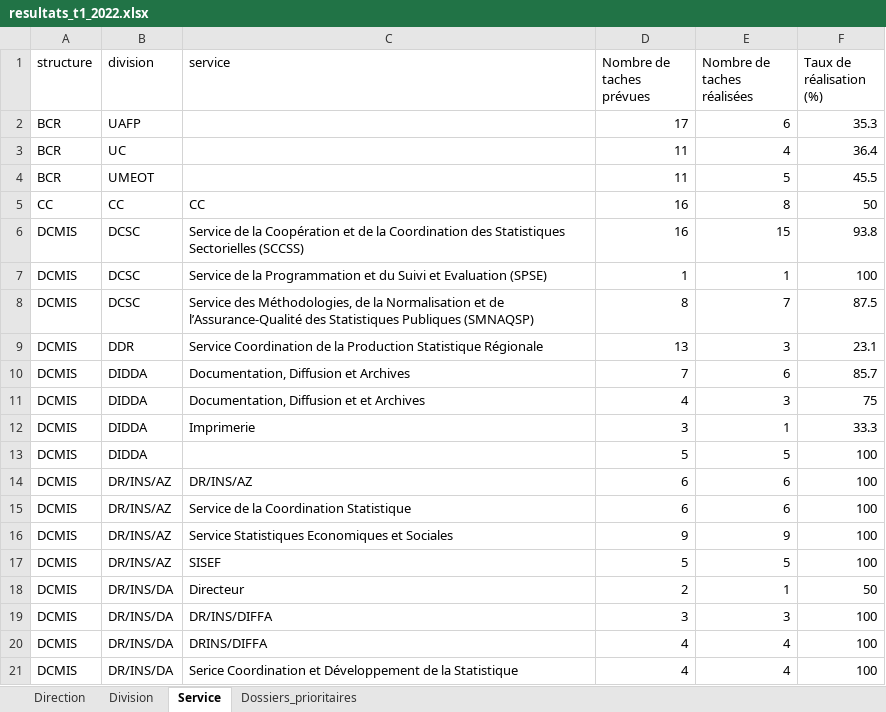
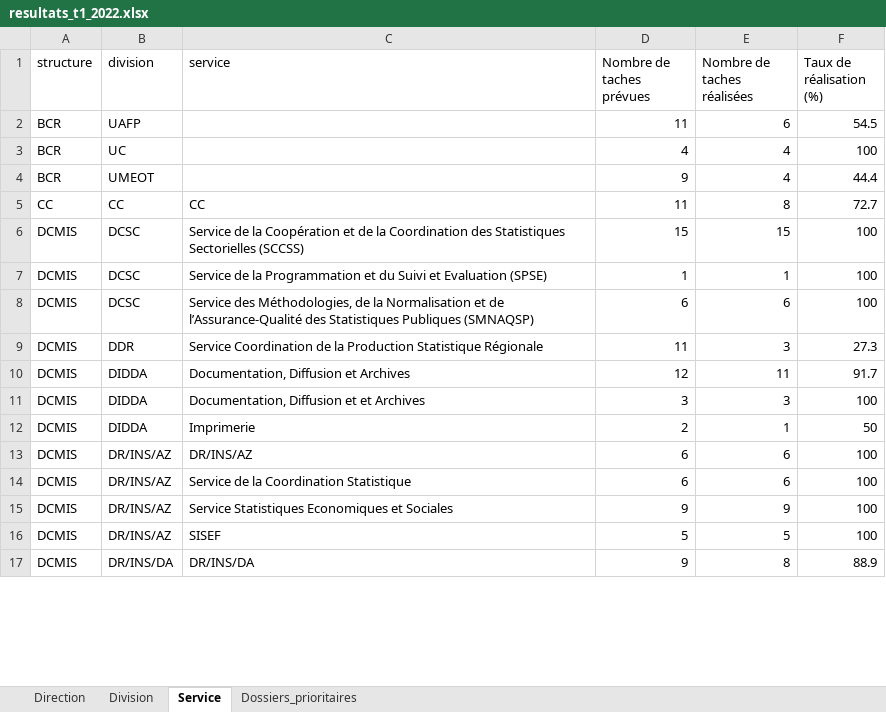
Before and after one commit to Abdoussalam/Evaluation_PAP, an Excel workbook: resultats/resultats_t1_2022.xlsx, sheet Service, drawn as a sheet; only a part is shown; values as stored, in another font and other column widths than the file's, no borders; table styles not drawn; removed rows and columns are numbered as before the commit, all else as after; the diff covers the shown part only; the diff names each change by its address in the sheet, - before the commit and + after, or states it on an @@ line.

```diff
--- a/resultats/resultats_t1_2022.xlsx (sheet Service)
+++ b/resultats/resultats_t1_2022.xlsx (sheet Service)
-D2 (Nombre de taches prévues): 17
+D2 (Nombre de taches prévues): 11
-F2 (Taux de réalisation (%)): 35.3
+F2 (Taux de réalisation (%)): 54.5
-D3 (Nombre de taches prévues): 11
+D3 (Nombre de taches prévues): 4
-F3 (Taux de réalisation (%)): 36.4
+F3 (Taux de réalisation (%)): 100
-D4 (Nombre de taches prévues): 11
+D4 (Nombre de taches prévues): 9
-E4 (Nombre de taches réalisées): 5
+E4 (Nombre de taches réalisées): 4
-F4 (Taux de réalisation (%)): 45.5
+F4 (Taux de réalisation (%)): 44.4
-D5 (Nombre de taches prévues): 16
+D5 (Nombre de taches prévues): 11
-F5 (Taux de réalisation (%)): 50
+F5 (Taux de réalisation (%)): 72.7
-D6 (Nombre de taches prévues): 16
+D6 (Nombre de taches prévues): 15
-F6 (Taux de réalisation (%)): 93.8
+F6 (Taux de réalisation (%)): 100
-D8 (Nombre de taches prévues): 8
+D8 (Nombre de taches prévues): 6
-E8 (Nombre de taches réalisées): 7
+E8 (Nombre de taches réalisées): 6
-F8 (Taux de réalisation (%)): 87.5
+F8 (Taux de réalisation (%)): 100
-D9 (Nombre de taches prévues): 13
+D9 (Nombre de taches prévues): 11
-F9 (Taux de réalisation (%)): 23.1
+F9 (Taux de réalisation (%)): 27.3
-D10 (Nombre de taches prévues): 7
+D10 (Nombre de taches prévues): 12
-E10 (Nombre de taches réalisées): 6
+E10 (Nombre de taches réalisées): 11
-F10 (Taux de réalisation (%)): 85.7
+F10 (Taux de réalisation (%)): 91.7
-D11 (Nombre de taches prévues): 4
+D11 (Nombre de taches prévues): 3
-F11 (Taux de réalisation (%)): 75
+F11 (Taux de réalisation (%)): 100
-D12 (Nombre de taches prévues): 3
+D12 (Nombre de taches prévues): 2
-F12 (Taux de réalisation (%)): 33.3
+F12 (Taux de réalisation (%)): 50
-row 13: DCMIS | DIDDA |  | 5 | 5 | 100
-row 18: DCMIS | DR/INS/DA | Directeur | 2 | 1 | 50
-C17 (service): DR/INS/DIFFA
+C17 (service): DR/INS/DA
-D17 (Nombre de taches prévues): 3
+D17 (Nombre de taches prévues): 9
-E17 (Nombre de taches réalisées): 3
+E17 (Nombre de taches réalisées): 8
-F17 (Taux de réalisation (%)): 100
+F17 (Taux de réalisation (%)): 88.9
-row 20: DCMIS | DR/INS/DA | DRINS/DIFFA | 4 | 4 | 100
-row 21: DCMIS | DR/INS/DA | Serice Coordination et Développement de la Statistique | 4 | 4 | 100
```
Also changed, not shown: 62 edited cells elsewhere in this sheet, sheet Direction, sheet Division, sheet Dossiers_prioritaires.
